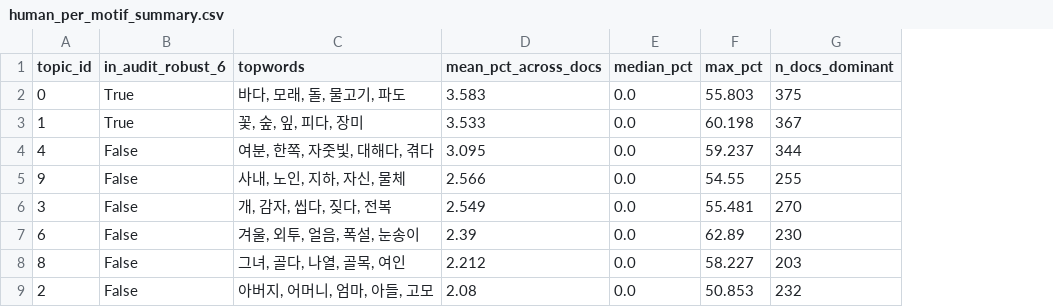
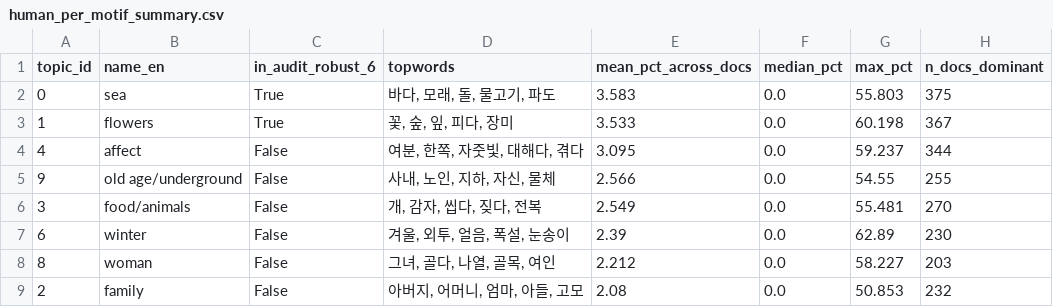
Before and after one commit to spWang317/korean-prosepoem-llm-coverage, a CSV file: data/atlas/instrument_frozen/human_per_motif_summary.csv, drawn as a sheet; only a part is shown; the diff names each change by its address in the sheet, - before the commit and + after, or states it on an @@ line.

```diff
--- a/data/atlas/instrument_frozen/human_per_motif_summary.csv
+++ b/data/atlas/instrument_frozen/human_per_motif_summary.csv
+column B (name_en), rows 2-9: sea | flowers | affect | old age/underground | food/animals | winter | woman | family
```
Also changed, not shown: results/phase2/closure_audit_table.csv, results/phase2/company_profile.csv, 28 other files.
